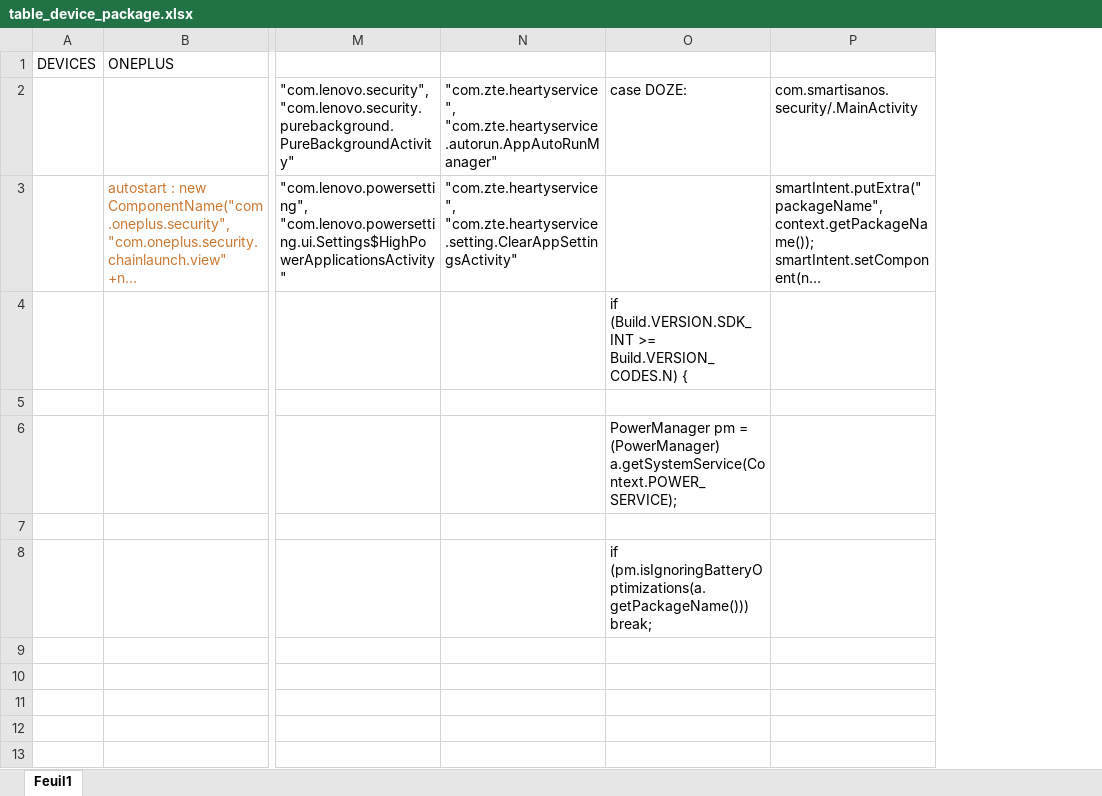
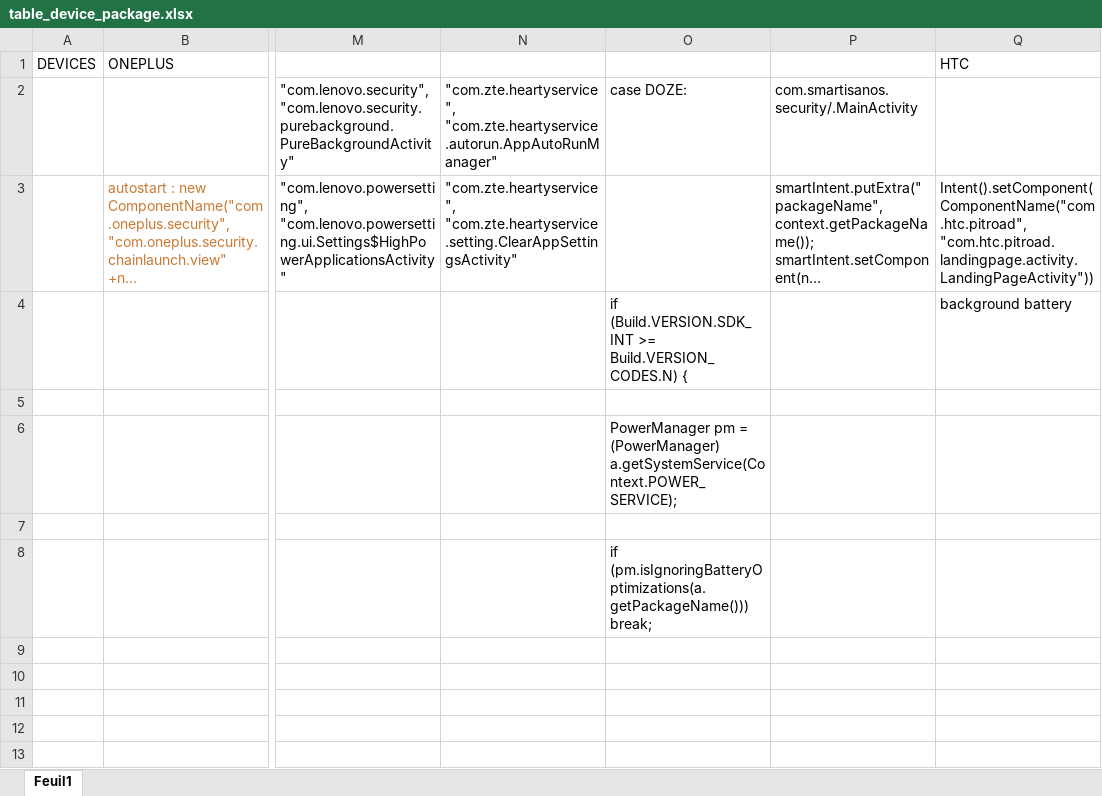
Before and after one commit to wezuwiusz/AppKillerManager, an Excel workbook: table_device_package.xlsx, sheet Feuil1, drawn as a sheet; only a part is shown, gaps mark what is left out; long unchanged cells end in …; values as stored, in another font and other column widths than the file's, no borders; the diff names each change by its address in the sheet, - before the commit and + after, or states it on an @@ line.

Commit message:
Add HTC informations

```diff
--- a/table_device_package.xlsx (sheet Feuil1)
+++ b/table_device_package.xlsx (sheet Feuil1)
+column Q (HTC), rows 3-4: Intent().setComponent(ComponentName("com.htc.pitroad", "com.htc.pitroad.landingpage.activity.LandingPageActivity")) | background battery
```
